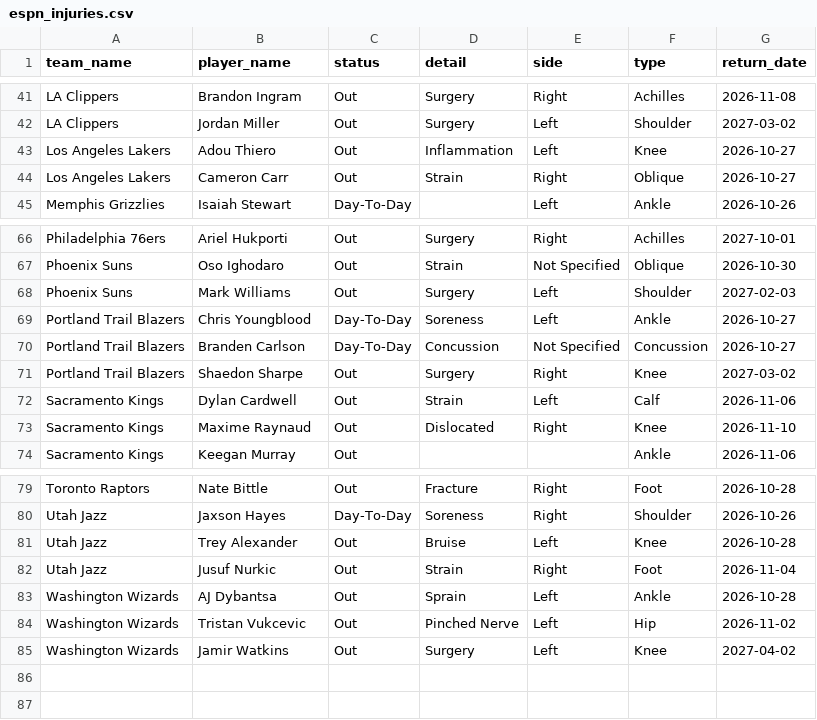
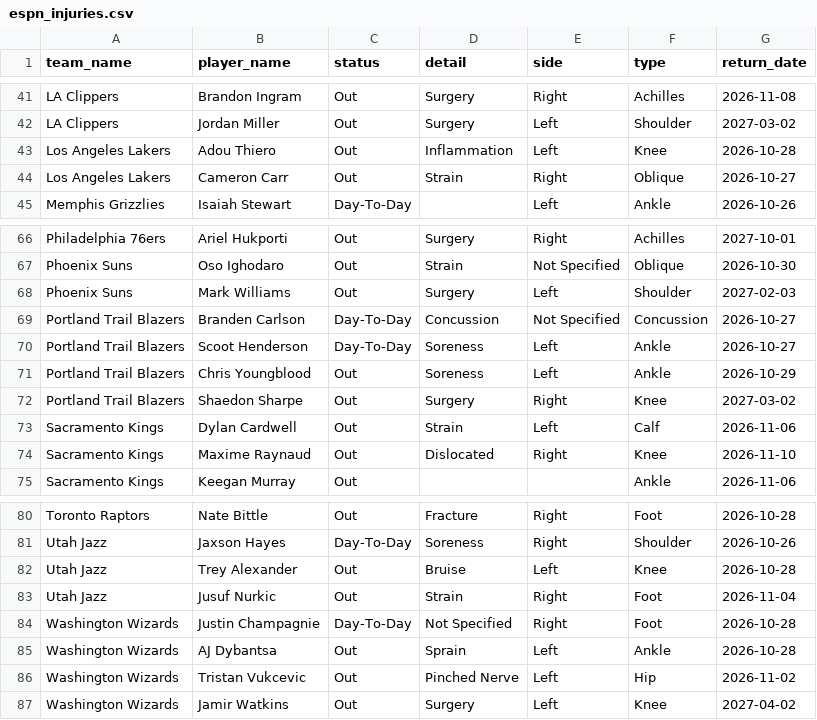
Before and after one commit to Thakky001/NBA, a CSV file: data/raw/espn_injuries.csv, drawn as a sheet; only a part is shown, gaps mark what is left out.

```diff
--- a/data/raw/espn_injuries.csv
+++ b/data/raw/espn_injuries.csv
@@ -42,3 +42,3 @@ LA Clippers,Brandon Ingram,Out,Surgery,Right,Achilles,2026-11-08
 LA Clippers,Jordan Miller,Out,Surgery,Left,Shoulder,2027-03-02
-Los Angeles Lakers,Adou Thiero,Out,Inflammation,Left,Knee,2026-10-27
+Los Angeles Lakers,Adou Thiero,Out,Inflammation,Left,Knee,2026-10-28
 Los Angeles Lakers,Cameron Carr,Out,Strain,Right,Oblique,2026-10-27
@@ -68,4 +68,5 @@ Phoenix Suns,Oso Ighodaro,Out,Strain,Not Specified,Oblique,2026-10-30
 Phoenix Suns,Mark Williams,Out,Surgery,Left,Shoulder,2027-02-03
-Portland Trail Blazers,Chris Youngblood,Day-To-Day,Soreness,Left,Ankle,2026-10-27
 Portland Trail Blazers,Branden Carlson,Day-To-Day,Concussion,Not Specified,Concussion,2026-10-27
+Portland Trail Blazers,Scoot Henderson,Day-To-Day,Soreness,Left,Ankle,2026-10-27
+Portland Trail Blazers,Chris Youngblood,Out,Soreness,Left,Ankle,2026-10-29
 Portland Trail Blazers,Shaedon Sharpe,Out,Surgery,Right,Knee,2027-03-02
@@ -82,2 +83,3 @@ Utah Jazz,Trey Alexander,Out,Bruise,Left,Knee,2026-10-28
 Utah Jazz,Jusuf Nurkic,Out,Strain,Right,Foot,2026-11-04
+Washington Wizards,Justin Champagnie,Day-To-Day,Not Specified,Right,Foot,2026-10-28
 Washington Wizards,AJ Dybantsa,Out,Sprain,Left,Ankle,2026-10-28
```
Also changed, not shown: data/raw/predictions_ledger.csv, 2 other files.
